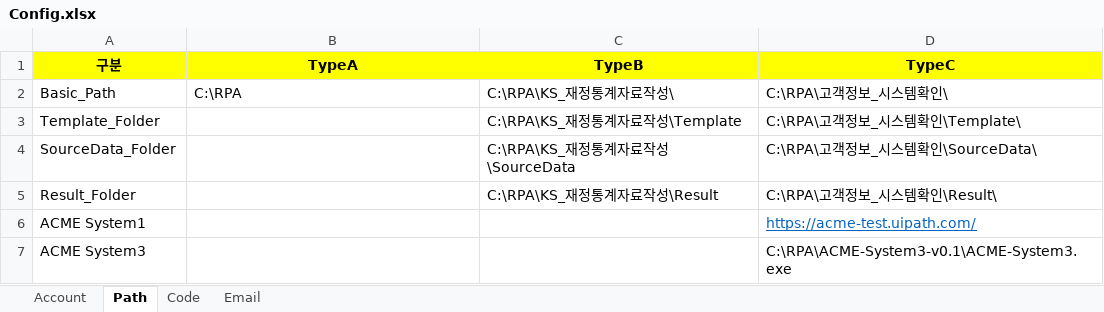
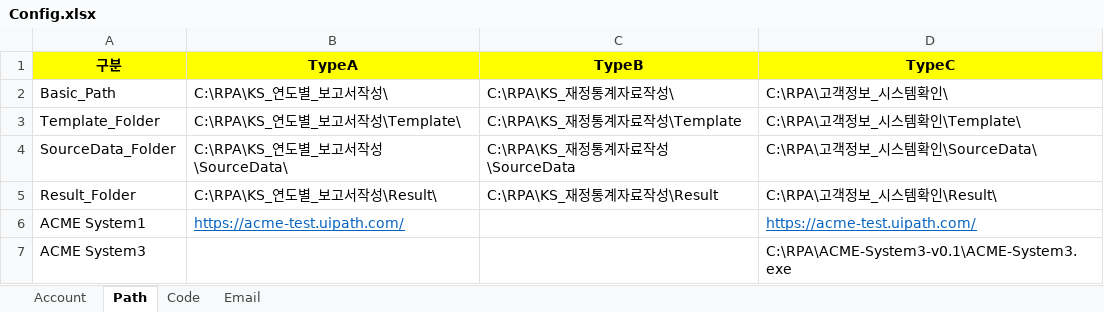
Before and after one commit to gwnuysw/RPAconfig, an Excel workbook: Config/Config.xlsx, sheet Path, drawn as a sheet; values as stored, in another font and other column widths than the file's, no borders; the diff names each change by its address in the sheet, - before the commit and + after, or states it on an @@ line.

Commit message:
Type A 다시 풀음

```diff
--- a/Config/Config.xlsx (sheet Path)
+++ b/Config/Config.xlsx (sheet Path)
-B2 (TypeA): C:\RPA
+B2 (TypeA): C:\RPA\KS_연도별_보고서작성\
-B3 (TypeA): (empty)
+B3 (TypeA): C:\RPA\KS_연도별_보고서작성\Template\
-B4 (TypeA): (empty)
+B4 (TypeA): C:\RPA\KS_연도별_보고서작성\SourceData\
-B5 (TypeA): (empty)
+B5 (TypeA): C:\RPA\KS_연도별_보고서작성\Result\
-B6 (TypeA): (empty)
+B6 (TypeA): https://acme-test.uipath.com/
```
Also changed, not shown: KS_연도별_보고서작성/Result/KS Vendor Information 2019 Yearly Report.xlsx, KS_재정통계자료작성/Result/세출_지출_세목_세부사업_예산편성현황_2019.xlsx, 32 other files.
